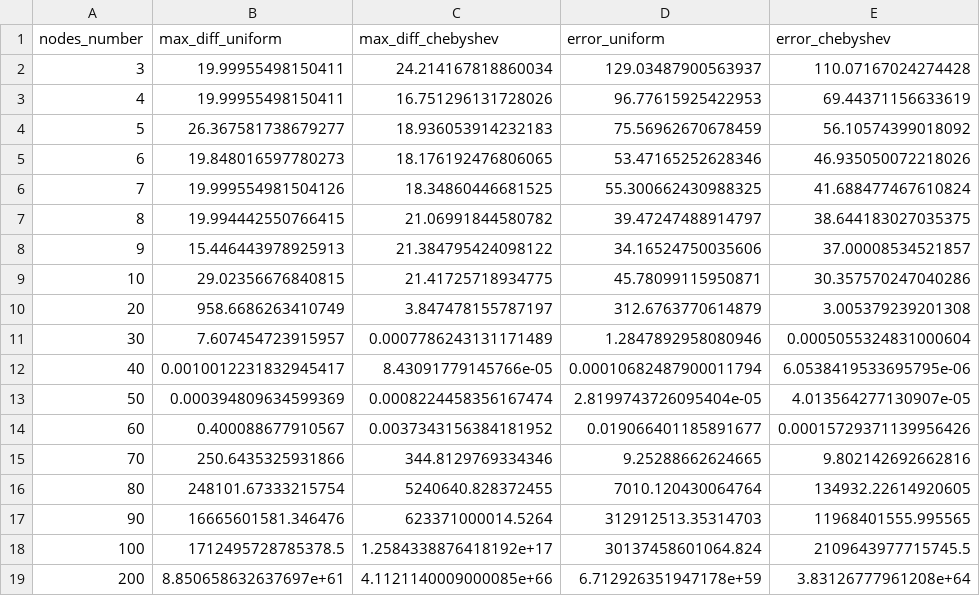
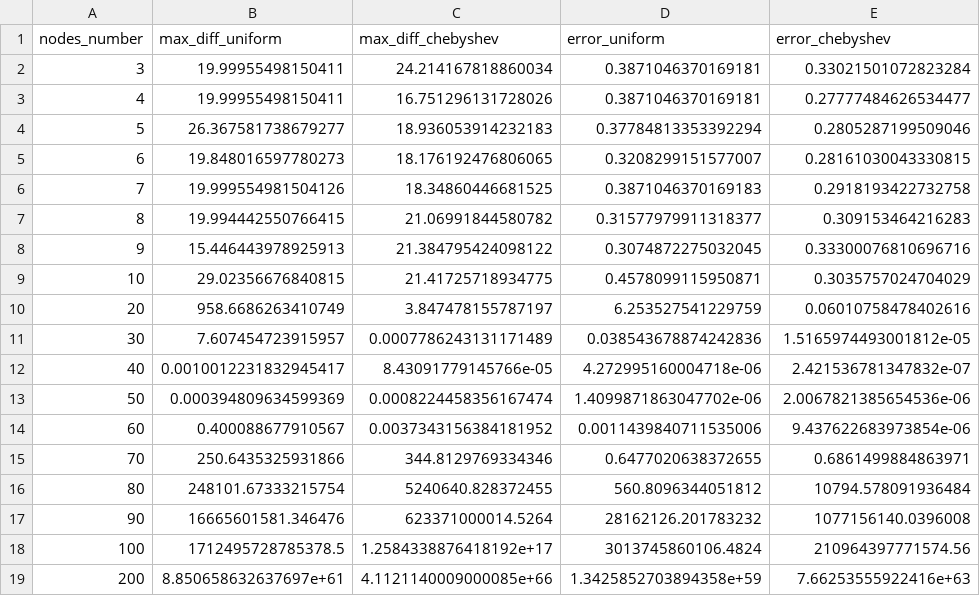
Before and after one commit to Veexeq/MOwNiT, a CSV file: lab3-hermite_interpolation/data/newton_custom_function_errors.csv, drawn as a sheet.

Commit message:
Fixed custom-error related problems, such as division by 'n' instead of 'N'. Recalculated data, fixed the documentation.

```diff
--- a/lab3-hermite_interpolation/data/newton_custom_function_errors.csv
+++ b/lab3-hermite_interpolation/data/newton_custom_function_errors.csv
@@ -1,19 +1,19 @@
 nodes_number,max_diff_uniform,max_diff_chebyshev,error_uniform,error_chebyshev
-3,19.99955498150411,24.214167818860034,129.03487900563937,110.07167024274428
-4,19.99955498150411,16.751296131728026,96.77615925422953,69.44371156633619
-5,26.367581738679277,18.936053914232183,75.56962670678459,56.10574399018092
-6,19.848016597780273,18.176192476806065,53.47165252628346,46.935050072218026
-7,19.999554981504126,18.34860446681525,55.300662430988325,41.688477467610824
-8,19.994442550766415,21.06991844580782,39.47247488914797,38.644183027035375
-9,15.446443978925913,21.384795424098122,34.16524750035606,37.00008534521857
-10,29.02356676840815,21.41725718934775,45.78099115950871,30.357570247040286
-20,958.6686263410749,3.847478155787197,312.6763770614879,3.005379239201308
-30,7.607454723915957,0.0007786243131171489,1.2847892958080946,0.0005055324831000604
-40,0.0010012231832945417,8.43091779145766e-05,0.00010682487900011794,6.0538419533695795e-06
-50,0.000394809634599369,0.0008224458356167474,2.8199743726095404e-05,4.013564277130907e-05
-60,0.400088677910567,0.0037343156384181952,0.019066401185891677,0.00015729371139956426
-70,250.6435325931866,344.8129769334346,9.25288662624665,9.802142692662816
-80,248101.67333215754,5240640.828372455,7010.120430064764,134932.22614920605
-90,16665601581.346476,623371000014.5264,312912513.35314703,11968401555.995565
-100,1712495728785378.5,1.2584338876418192e+17,30137458601064.824,2109643977715745.5
-200,8.850658632637697e+61,4.1121140009000085e+66,6.712926351947178e+59,3.83126777961208e+64
+3,19.99955498150411,24.214167818860034,0.3871046370169181,0.33021501072823284
+4,19.99955498150411,16.751296131728026,0.3871046370169181,0.27777484626534477
+5,26.367581738679277,18.936053914232183,0.37784813353392294,0.2805287199509046
+6,19.848016597780273,18.176192476806065,0.3208299151577007,0.28161030043330815
+7,19.999554981504126,18.34860446681525,0.3871046370169183,0.2918193422732758
+8,19.994442550766415,21.06991844580782,0.31577979911318377,0.309153464216283
+9,15.446443978925913,21.384795424098122,0.3074872275032045,0.33300076810696716
+10,29.02356676840815,21.41725718934775,0.4578099115950871,0.3035757024704029
+20,958.6686263410749,3.847478155787197,6.253527541229759,0.06010758478402616
+30,7.607454723915957,0.0007786243131171489,0.038543678874242836,1.5165974493001812e-05
+40,0.0010012231832945417,8.43091779145766e-05,4.272995160004718e-06,2.421536781347832e-07
+50,0.000394809634599369,0.0008224458356167474,1.4099871863047702e-06,2.0067821385654536e-06
+60,0.400088677910567,0.0037343156384181952,0.0011439840711535006,9.437622683973854e-06
+70,250.6435325931866,344.8129769334346,0.6477020638372655,0.6861499884863971
+80,248101.67333215754,5240640.828372455,560.8096344051812,10794.578091936484
+90,16665601581.346476,623371000014.5264,28162126.201783232,1077156140.0396008
+100,1712495728785378.5,1.2584338876418192e+17,3013745860106.4824,210964397771574.56
+200,8.850658632637697e+61,4.1121140009000085e+66,1.3425852703894358e+59,7.66253555922416e+63
```
Also changed, not shown: lab3-hermite_interpolation/data/hermite_custom_function_errors.csv, 23 other files.
